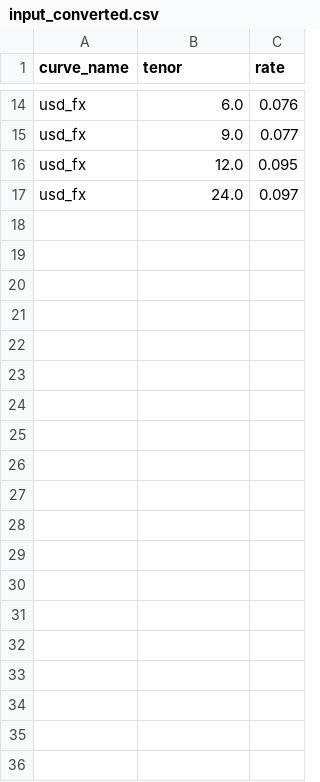
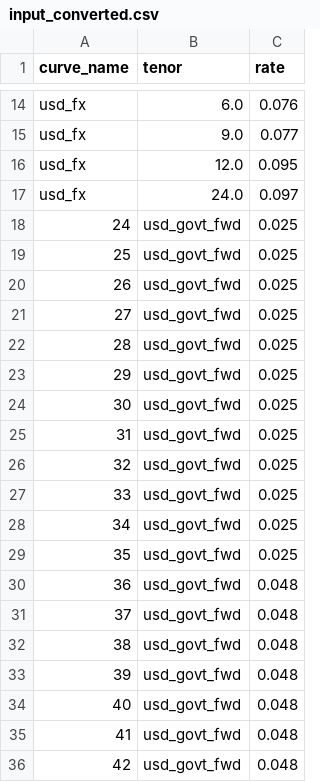
Before and after one commit to cpphey/python, a CSV file: bondTest/input_converted.csv, drawn as a sheet; only a part is shown, gaps mark what is left out; the diff covers the shown part only; the diff names each change by its address in the sheet, - before the commit and + after, or states it on an @@ line.

```diff
--- a/bondTest/input_converted.csv
+++ b/bondTest/input_converted.csv
+row 18: 24 | usd_govt_fwd | 0.025
+row 19: 25 | usd_govt_fwd | 0.025
+row 20: 26 | usd_govt_fwd | 0.025
+row 21: 27 | usd_govt_fwd | 0.025
+row 22: 28 | usd_govt_fwd | 0.025
+row 23: 29 | usd_govt_fwd | 0.025
+row 24: 30 | usd_govt_fwd | 0.025
+row 25: 31 | usd_govt_fwd | 0.025
+row 26: 32 | usd_govt_fwd | 0.025
+row 27: 33 | usd_govt_fwd | 0.025
+row 28: 34 | usd_govt_fwd | 0.025
+row 29: 35 | usd_govt_fwd | 0.025
+row 30: 36 | usd_govt_fwd | 0.048
+row 31: 37 | usd_govt_fwd | 0.048
+row 32: 38 | usd_govt_fwd | 0.048
+row 33: 39 | usd_govt_fwd | 0.048
+row 34: 40 | usd_govt_fwd | 0.048
+row 35: 41 | usd_govt_fwd | 0.048
+row 36: 42 | usd_govt_fwd | 0.048
```
Also changed, not shown: 18 added rows elsewhere in this file, bondTest/input.csv, bondTest/output.csv, 1 other file.
